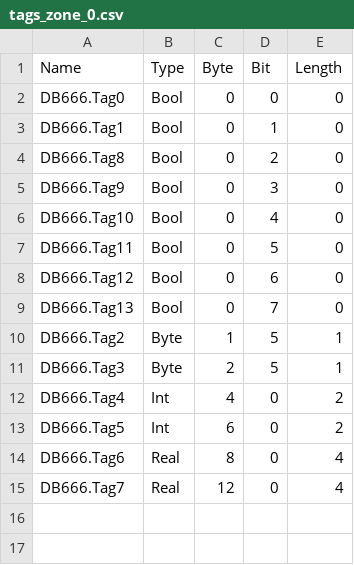
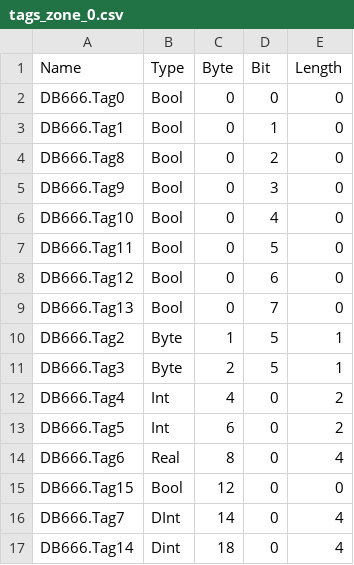
Before and after one commit to Maskul96/HMIApp, a CSV file: HMIApp/HMIApp/Resources/Files/tags_zone_0.csv, drawn as a sheet.

```diff
--- a/HMIApp/HMIApp/Resources/Files/tags_zone_0.csv
+++ b/HMIApp/HMIApp/Resources/Files/tags_zone_0.csv
@@ -14,2 +14,4 @@ DB666.Tag5,Int,6,0,2
 DB666.Tag6,Real,8,0,4
-DB666.Tag7,Real,12,0,4
+DB666.Tag15,Bool,12,0,0
+DB666.Tag7,DInt,14,0,4
+DB666.Tag14,Dint,18,0,4
```
Also changed, not shown: HMIApp/HMIApp/Resources/Files/tags_zone_1.csv, 4 other files.
